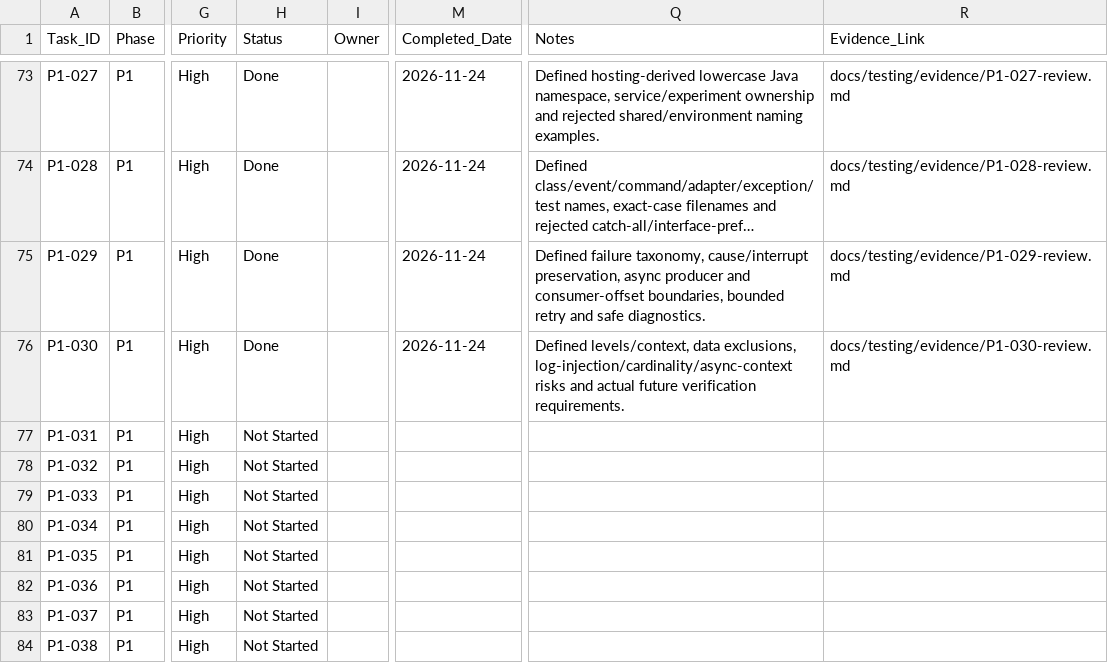
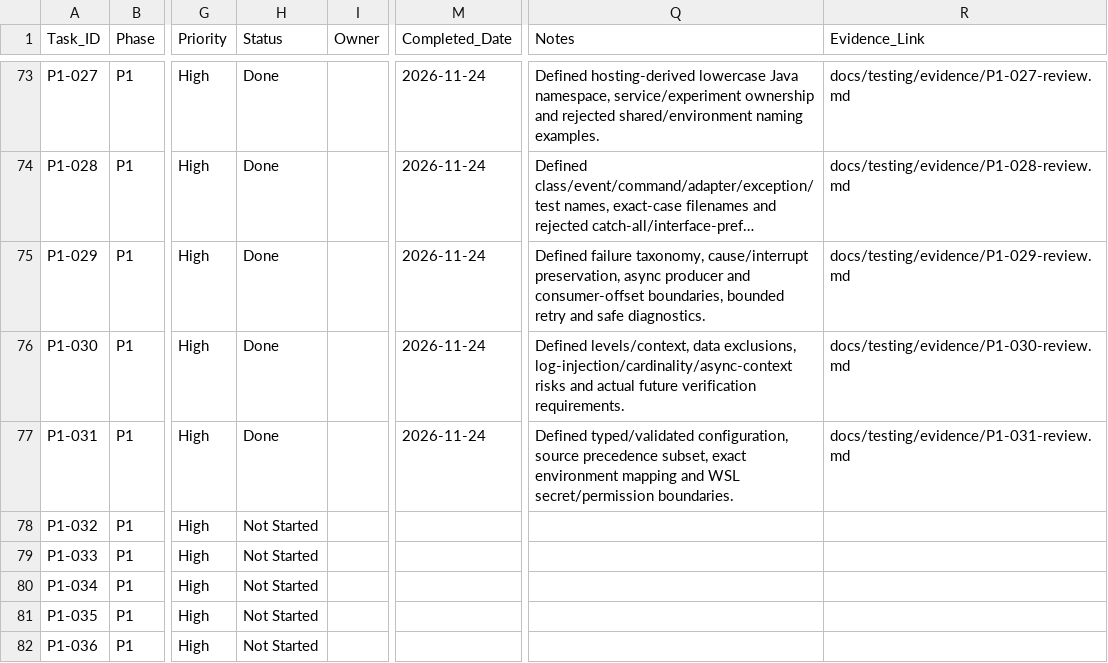
Before and after one commit to ru5iru/enterprise-kafka-learning-lab, a CSV file: docs/roadmap/Kafka_Learning_Lab_Task_Checklist.csv, drawn as a sheet; only a part is shown, gaps mark what is left out; the shorter side is filled out with more unchanged rows; long unchanged cells end in …; the diff names each change by its address in the sheet, - before the commit and + after, or states it on an @@ line.

Commit message:
docs(config): define typed validated and secret-safe configuration
Refs: P1-031

```diff
--- a/docs/roadmap/Kafka_Learning_Lab_Task_Checklist.csv
+++ b/docs/roadmap/Kafka_Learning_Lab_Task_Checklist.csv
-H77 (Status): Not Started
+H77 (Status): Done
-M77 (Completed_Date): (empty)
+M77 (Completed_Date): 2026-11-24
-Q77 (Notes): (empty)
+Q77 (Notes): Defined typed/validated configuration, source precedence subset, exact environment mapping and WSL secret/permission boundaries.
-R77 (Evidence_Link): (empty)
+R77 (Evidence_Link): docs/testing/evidence/P1-031-review.md
```
Also changed, not shown: 3 other files.
